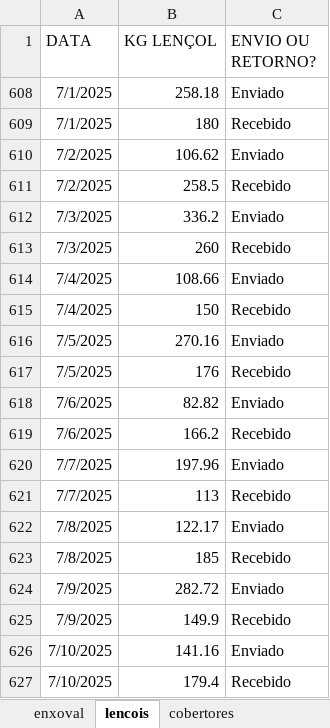
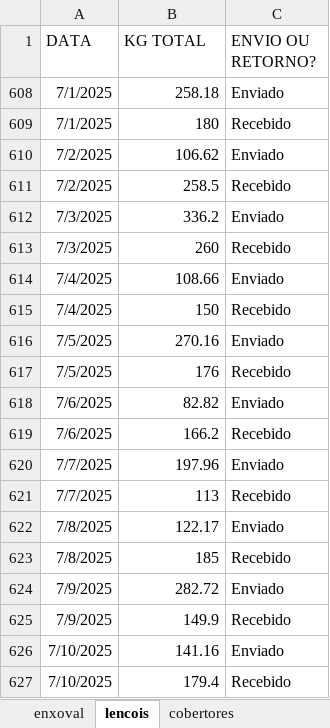
Before and after one commit to Piber22/controles, an Excel workbook: dados/dados.xlsx, sheet lencois, drawn as a sheet; values as stored, in another font and other column widths than the file's, no borders; table styles not drawn; the diff names each change by its address in the sheet, - before the commit and + after, or states it on an @@ line.

Commit message:
atualização

```diff
--- a/dados/dados.xlsx (sheet lencois)
+++ b/dados/dados.xlsx (sheet lencois)
-B1: KG LENÇOL
+B1: KG TOTAL
```
Also changed, not shown: sheet cobertores.
